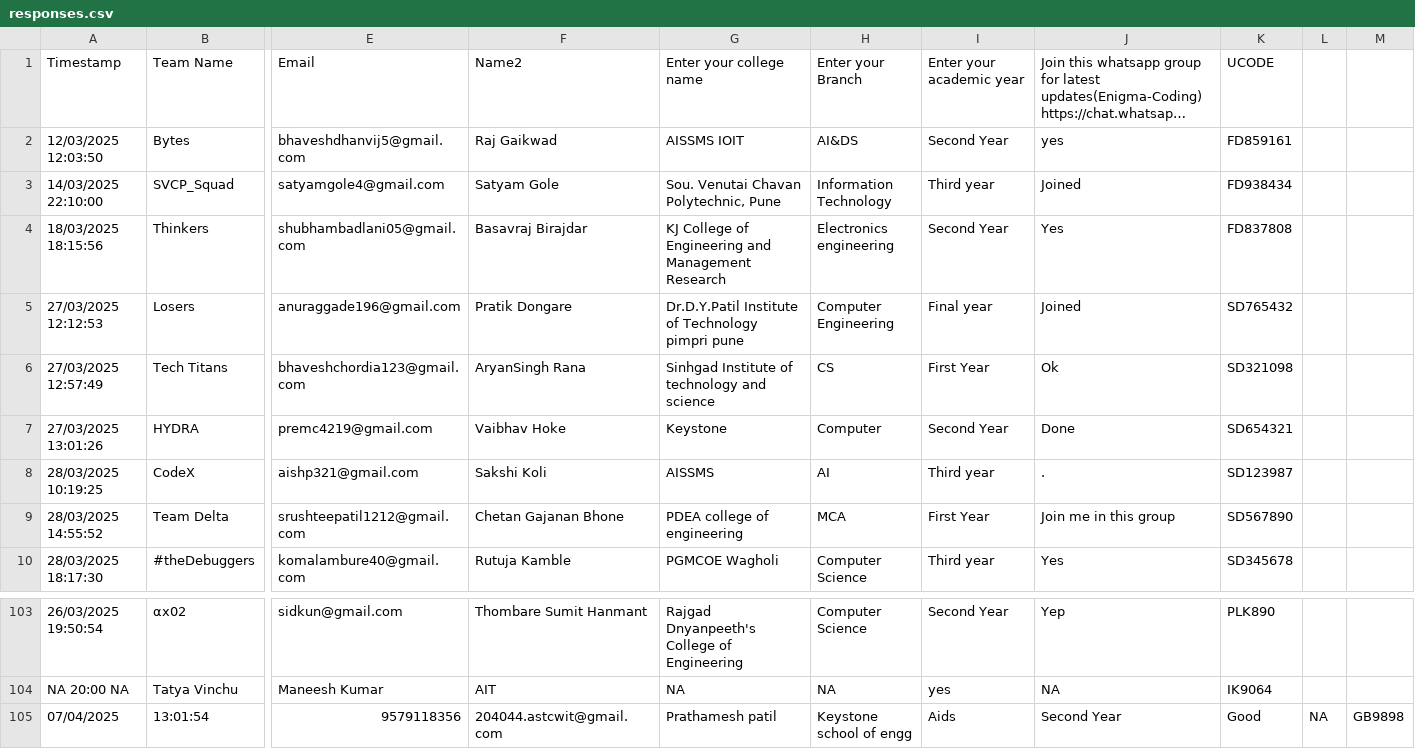
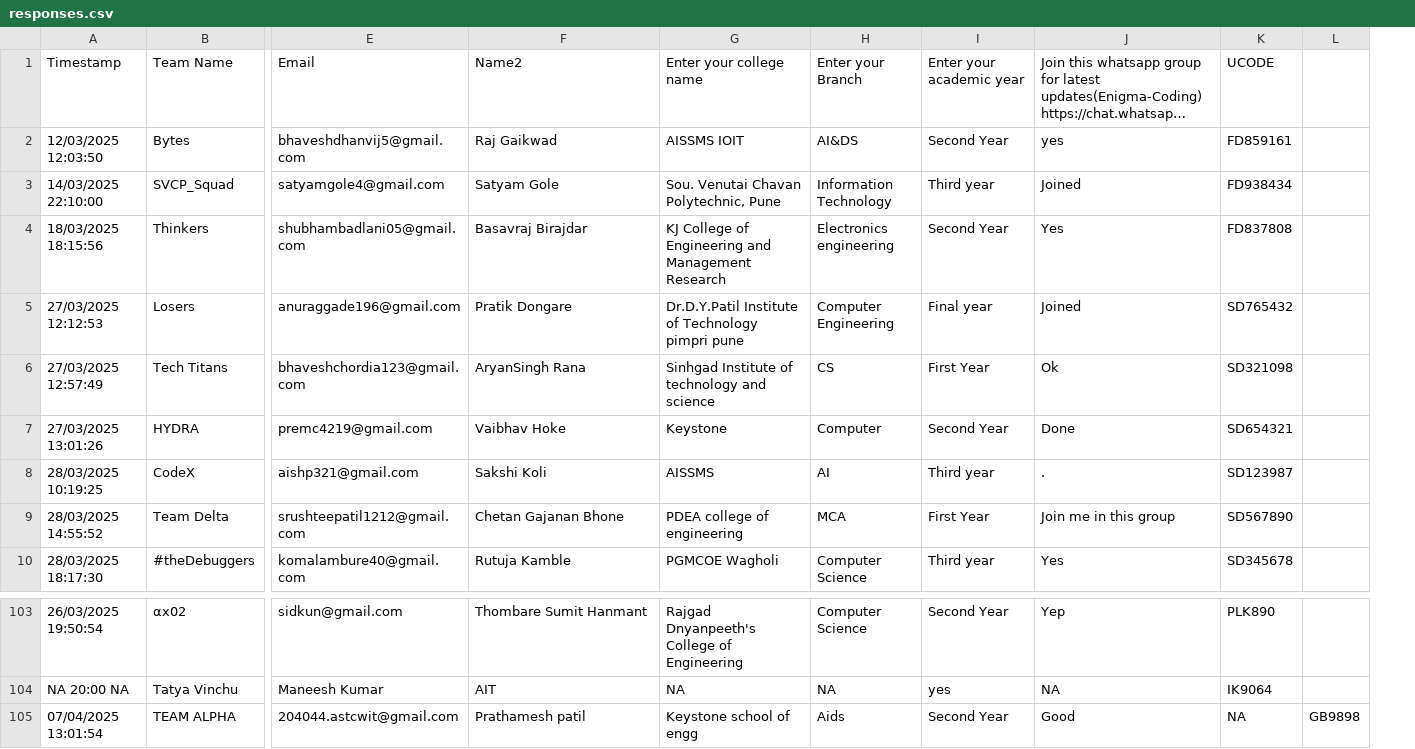
Before and after one commit to SanchitKumbhar/paradoxfiles, a CSV file: responses.csv, drawn as a sheet; only a part is shown, gaps mark what is left out; long unchanged cells end in …; removed rows and columns are numbered as before the commit, all else as after; rows hold the shown columns only; the diff names each change by its address in the sheet, - before the commit and + after, or states it on an @@ line.

Commit message:
Update responses.csv

```diff
--- a/responses.csv
+++ b/responses.csv
-column L, empty
-row 105: 07/04/2025 | 13:01:54 | 9579118356 | 204044.astcwit@gmail.com | Prathamesh patil | Keystone school of engg | Aids | Second Year | Good | NA | GB9898
+row 105: 07/04/2025 13:01:54 | TEAM ALPHA | 204044.astcwit@gmail.com | Prathamesh patil | Keystone school of engg | Aids | Second Year | Good | NA | GB9898
```
